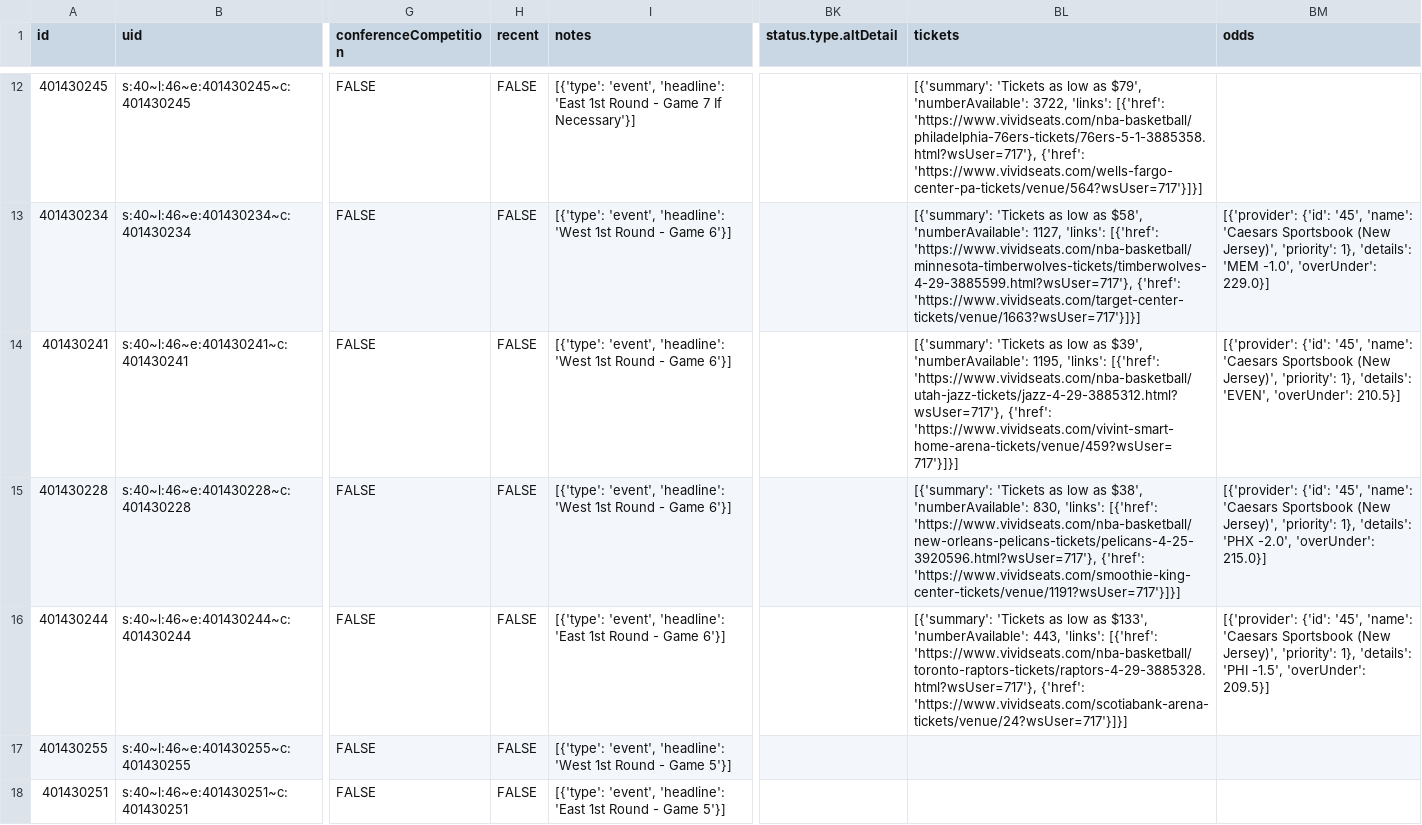
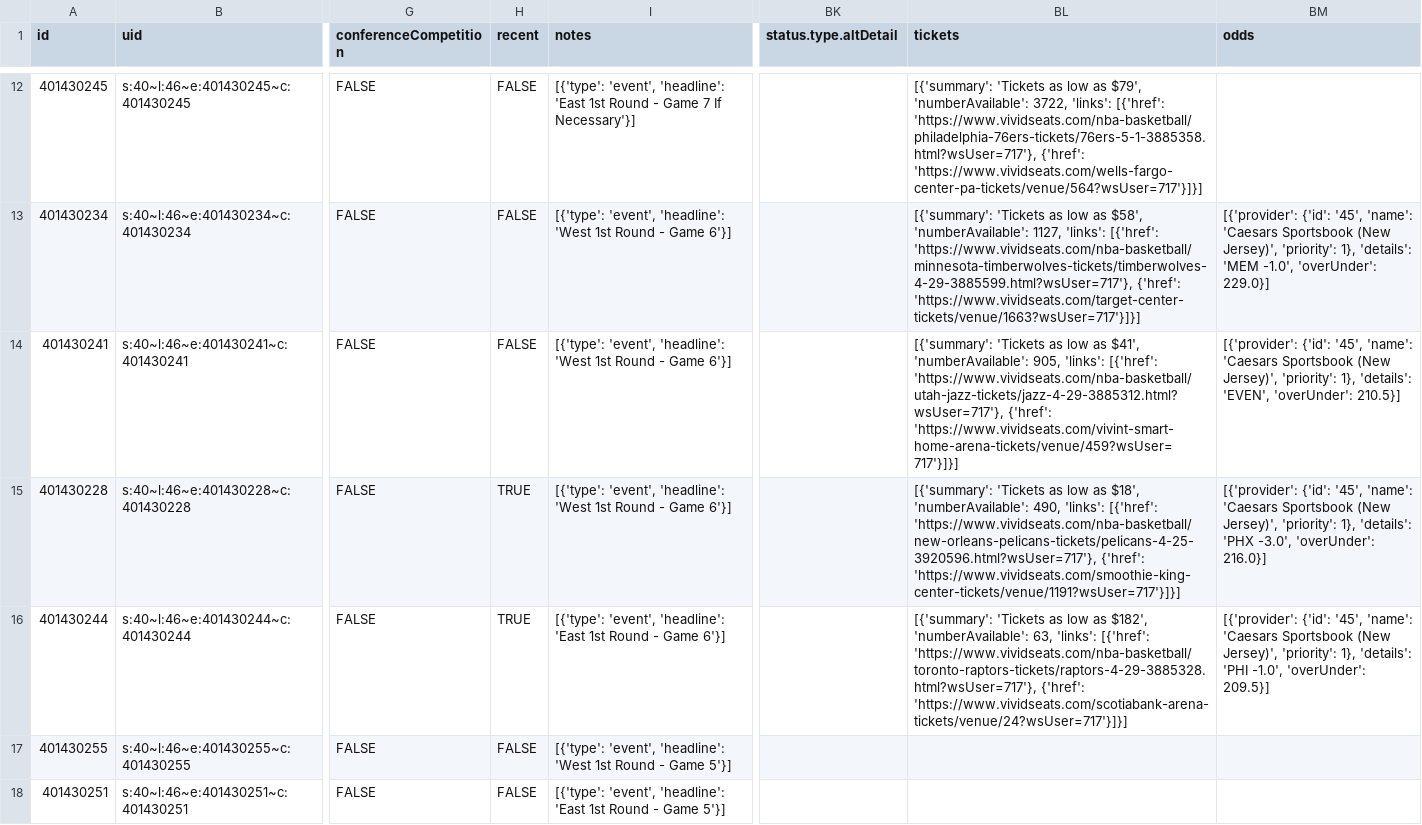
Before and after one commit to sportsdataverse/hoopR-data, a CSV file: nba/schedules/csv/nba_schedule_2022.csv, drawn as a sheet; only a part is shown, gaps mark what is left out; the diff names each change by its address in the sheet, - before the commit and + after, or states it on an @@ line.

Commit message:
NBA and MBB Play-by-Play and Schedules update

```diff
--- a/nba/schedules/csv/nba_schedule_2022.csv
+++ b/nba/schedules/csv/nba_schedule_2022.csv
-BL14 (tickets): …low as $39', 'numberAvailable': 1195, 'links': [{'href':…
+BL14 (tickets): …low as $41', 'numberAvailable': 905, 'links': [{'href':…
-H15:H16 (recent): FALSE
+H15:H16 (recent): TRUE
-BL15 (tickets): …low as $38', 'numberAvailable': 830, 'links': [{'href':…
+BL15 (tickets): …low as $18', 'numberAvailable': 490, 'links': [{'href':…
-BM15 (odds): …'details': 'PHX -2.0', 'overUnder': 215.0}]
+BM15 (odds): …'details': 'PHX -3.0', 'overUnder': 216.0}]
-BL16 (tickets): …low as $133', 'numberAvailable': 443, 'links': [{'href':…
+BL16 (tickets): …low as $182', 'numberAvailable': 63, 'links': [{'href':…
-BM16 (odds): …'details': 'PHI -1.5', 'overUnder': 209.5}]
+BM16 (odds): …'details': 'PHI -1.0', 'overUnder': 209.5}]
```
Also changed, not shown: 32 other files.
